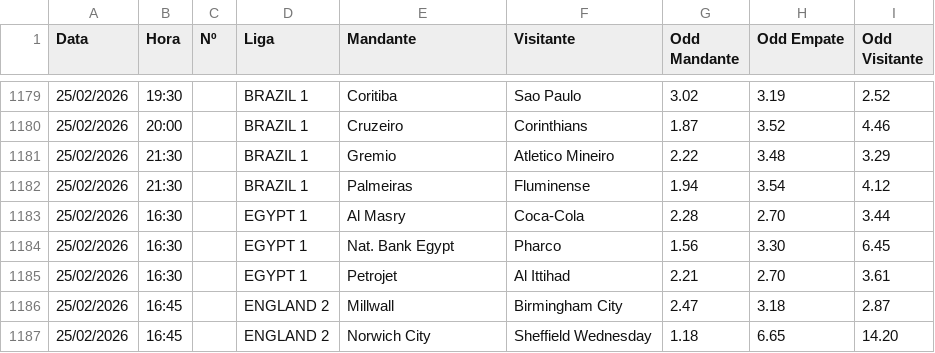
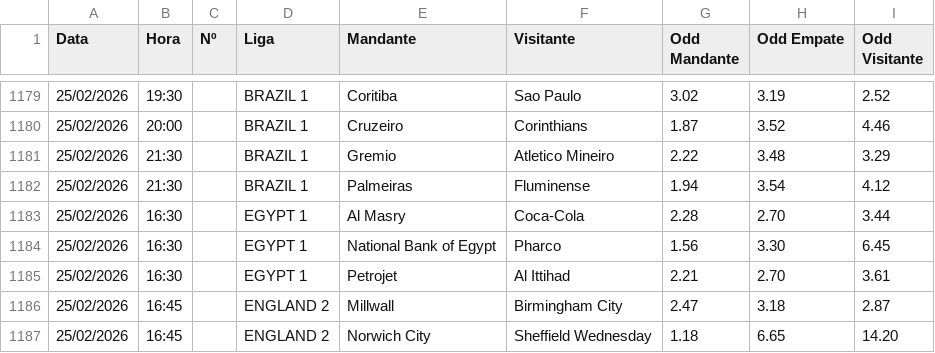
Before and after one commit to lucianofmacedo2-ctrl/BancaMasterLuciano, a CSV file: Lista_Jogos.csv, drawn as a sheet; only a part is shown, gaps mark what is left out.

Commit message:
Update Lista_Jogos.csv

```diff
--- a/Lista_Jogos.csv
+++ b/Lista_Jogos.csv
@@ -1183,3 +1183,3 @@
 25/02/2026;16:30;;EGYPT 1;Al Masry;Coca-Cola;2.28;2.70;3.44
-25/02/2026;16:30;;EGYPT 1;Nat. Bank Egypt;Pharco;1.56;3.30;6.45
+25/02/2026;16:30;;EGYPT 1;National Bank of Egypt;Pharco;1.56;3.30;6.45
 25/02/2026;16:30;;EGYPT 1;Petrojet;Al Ittihad;2.21;2.70;3.61
```
